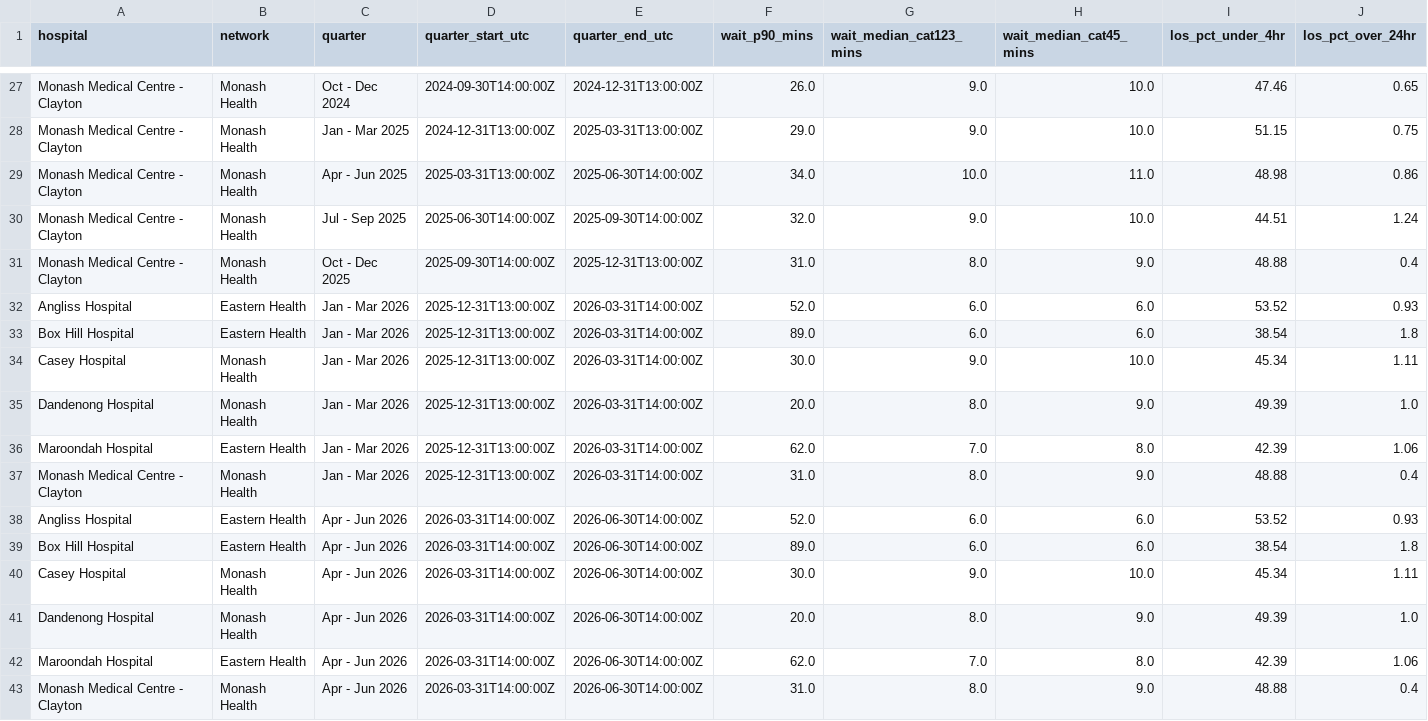
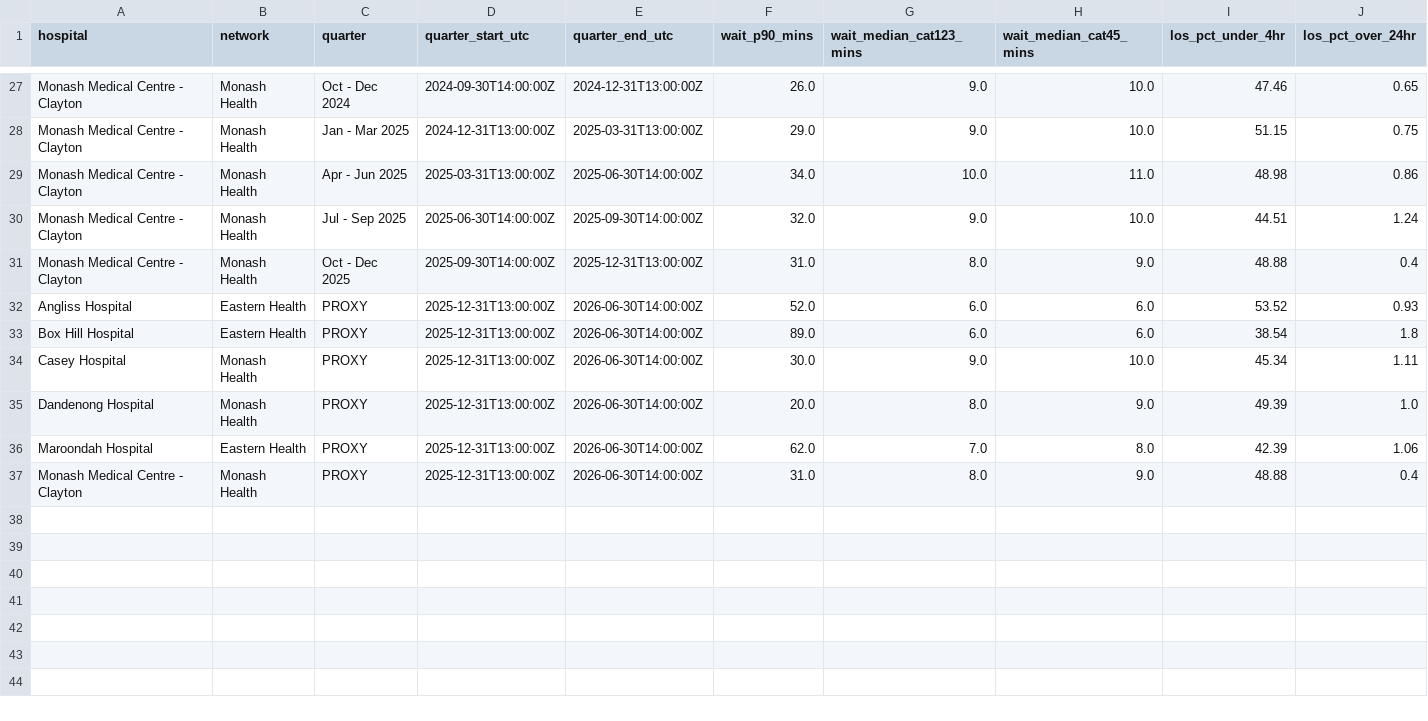
Before and after one commit to zwleoapp/hospital-monitor, a CSV file: bronze/vahi_history_merged.csv, drawn as a sheet; only a part is shown, gaps mark what is left out; rows hold the shown columns only; the diff names each change by its address in the sheet, - before the commit and + after, or states it on an @@ line.

```diff
--- a/bronze/vahi_history_merged.csv
+++ b/bronze/vahi_history_merged.csv
-C32:C37 (quarter): Jan - Mar 2026
+C32:C37 (quarter): PROXY
-E32:E37 (quarter_end_utc): 2026-03-31T14:00:00Z
+E32:E37 (quarter_end_utc): 2026-06-30T14:00:00Z
-row 38: Angliss Hospital | Eastern Health | Apr - Jun 2026 | 2026-03-31T14:00:00Z | 2026-06-30T14:00:00Z | 52.0 | 6.0 | 6.0 | 53.52 | 0.93
-row 39: Box Hill Hospital | Eastern Health | Apr - Jun 2026 | 2026-03-31T14:00:00Z | 2026-06-30T14:00:00Z | 89.0 | 6.0 | 6.0 | 38.54 | 1.8
-row 40: Casey Hospital | Monash Health | Apr - Jun 2026 | 2026-03-31T14:00:00Z | 2026-06-30T14:00:00Z | 30.0 | 9.0 | 10.0 | 45.34 | 1.11
-row 41: Dandenong Hospital | Monash Health | Apr - Jun 2026 | 2026-03-31T14:00:00Z | 2026-06-30T14:00:00Z | 20.0 | 8.0 | 9.0 | 49.39 | 1.0
-row 42: Maroondah Hospital | Eastern Health | Apr - Jun 2026 | 2026-03-31T14:00:00Z | 2026-06-30T14:00:00Z | 62.0 | 7.0 | 8.0 | 42.39 | 1.06
-row 43: Monash Medical Centre - Clayton | Monash Health | Apr - Jun 2026 | 2026-03-31T14:00:00Z | 2026-06-30T14:00:00Z | 31.0 | 8.0 | 9.0 | 48.88 | 0.4
```
Also changed, not shown: 11 other files.
